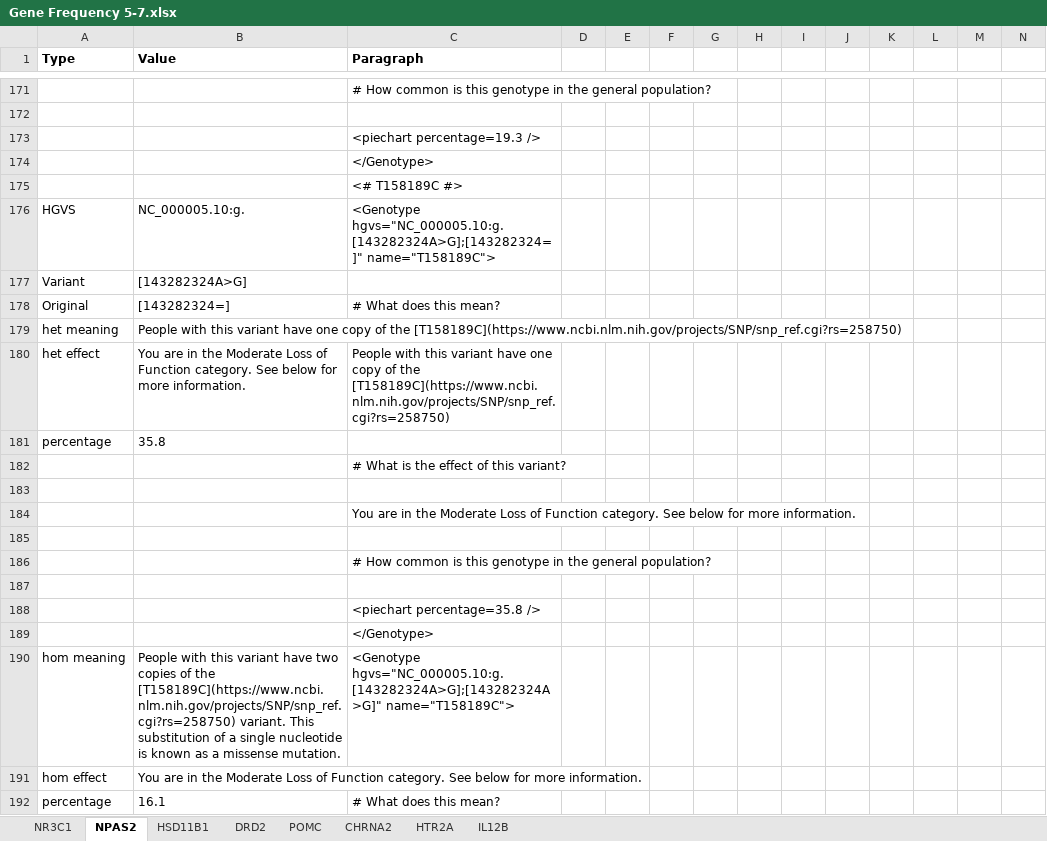
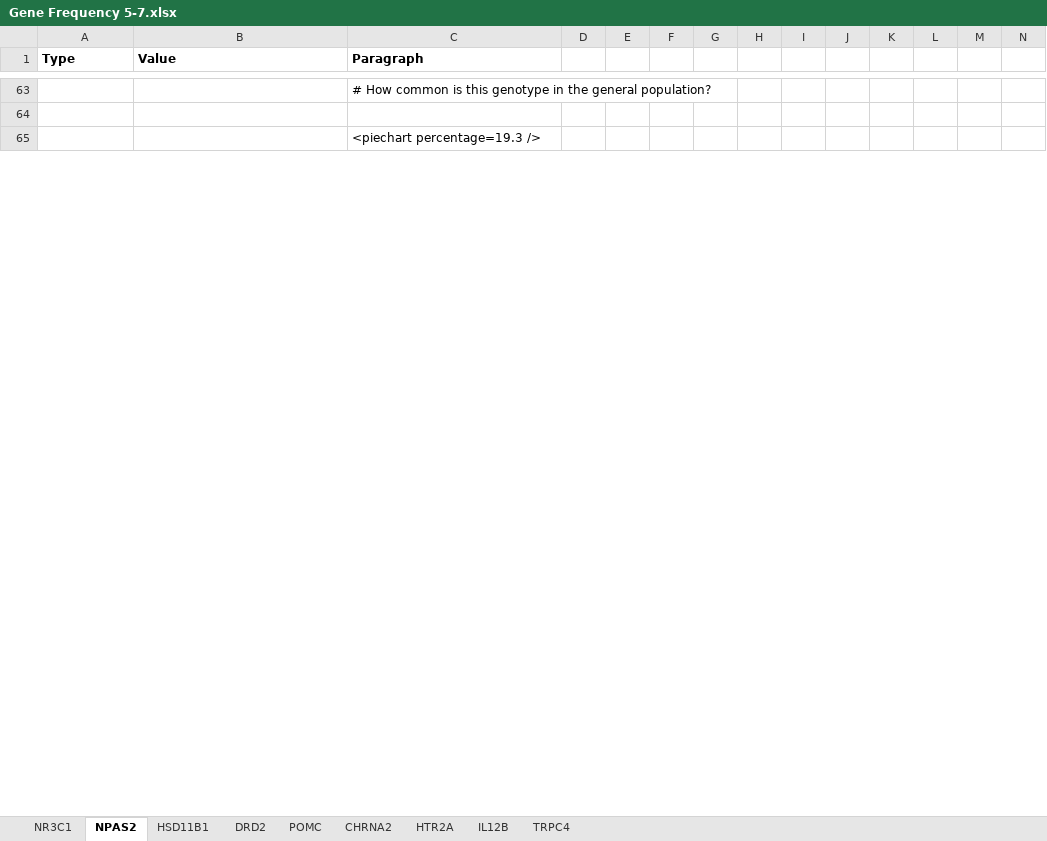
Before and after one commit to precisely/gene-panel-curation, an Excel workbook: doc/hupf/Gene Frequency 5-7.xlsx, sheet NPAS2, drawn as a sheet; only a part is shown, gaps mark what is left out; values as stored, in another font and other column widths than the file's, no borders; removed rows and columns are numbered as before the commit, all else as after; the diff covers the shown part only; the diff names each change by its address in the sheet, - before the commit and + after, or states it on an @@ line.

```diff
--- a/doc/hupf/Gene Frequency 5-7.xlsx (sheet NPAS2)
+++ b/doc/hupf/Gene Frequency 5-7.xlsx (sheet NPAS2)
+sheet tab: TRPC4
-row 174:  |  | </Genotype>
-row 175:  |  | <# T158189C #>
-row 176: HGVS | NC_000005.10:g. | <Genotype hgvs="NC_000005.10:g.[143282324A>G];[143282324=]" name="T158189C">
-row 177: Variant | [143282324A>G]
-row 178: Original | [143282324=] | # What does this mean?
-row 179: het meaning | People with this variant have one copy of the [T158189C](https://www.ncbi.nlm.nih.gov/projects/SNP/snp_ref.cgi?rs=258750)
-row 180: het effect | You are in the Moderate Loss of Function category. See below for more information. | People with this variant have one copy of the [T158189C](https://www.ncbi.nlm.nih.gov/projects/SNP/snp_ref.cgi?rs=258750)
-row 181: percentage | 35.8
-row 182:  |  | # What is the effect of this variant?
-row 183: (empty)
-row 184:  |  | You are in the Moderate Loss of Function category. See below for more information.
-row 185: (empty)
-row 186:  |  | # How common is this genotype in the general population?
-row 187: (empty)
-row 188:  |  | <piechart percentage=35.8 />
-row 189:  |  | </Genotype>
-row 190: hom meaning | People with this variant have two copies of the [T158189C](https://www.ncbi.nlm.nih.gov/projects/SNP/snp_ref.cgi?rs=258750) variant. This substitution of a single nucleotide is known as a missense mutation. | <Genotype hgvs="NC_000005.10:g.[143282324A>G];[143282324A>G]" name="T158189C">
-row 191: hom effect | You are in the Moderate Loss of Function category. See below for more information.
-row 192: percentage | 16.1 | # What does this mean?
```
Also changed, not shown: 5 added rows, 868 removed rows and 29 edited cells elsewhere in this sheet, sheet NR3C1, sheet IL12B, sheet POMC, sheet CHRNA2, sheet HSD11B1, sheet HTR2A, 1 more sheet, formulas that keep their value, doc/hupf/Gene Frequency 4-24 (version 1).xlsb.xlsx, doc/hupf/Gene system curation 3-30.xlsx.
